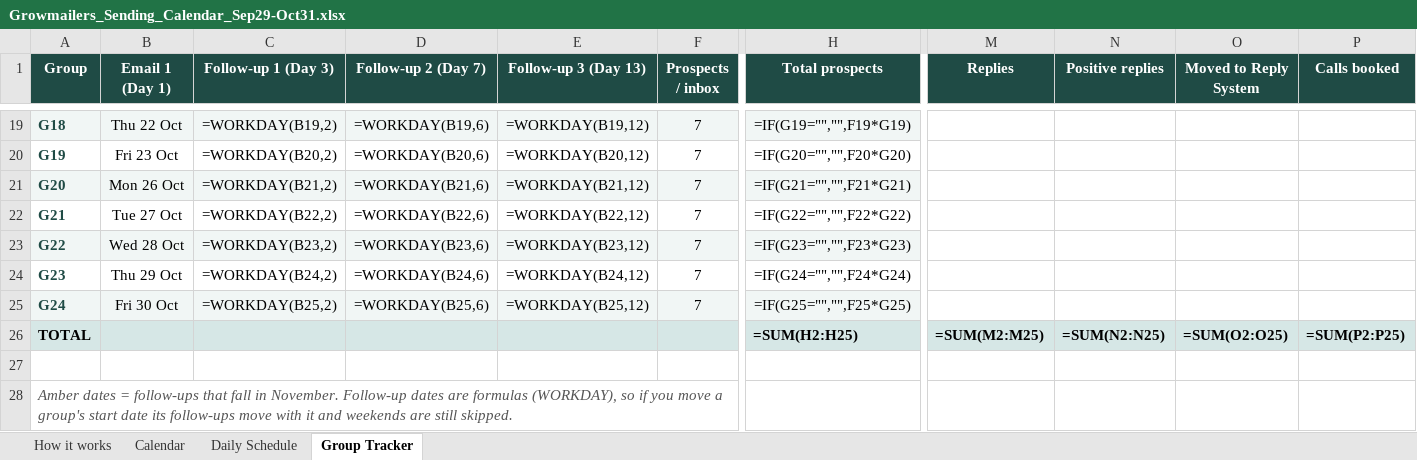
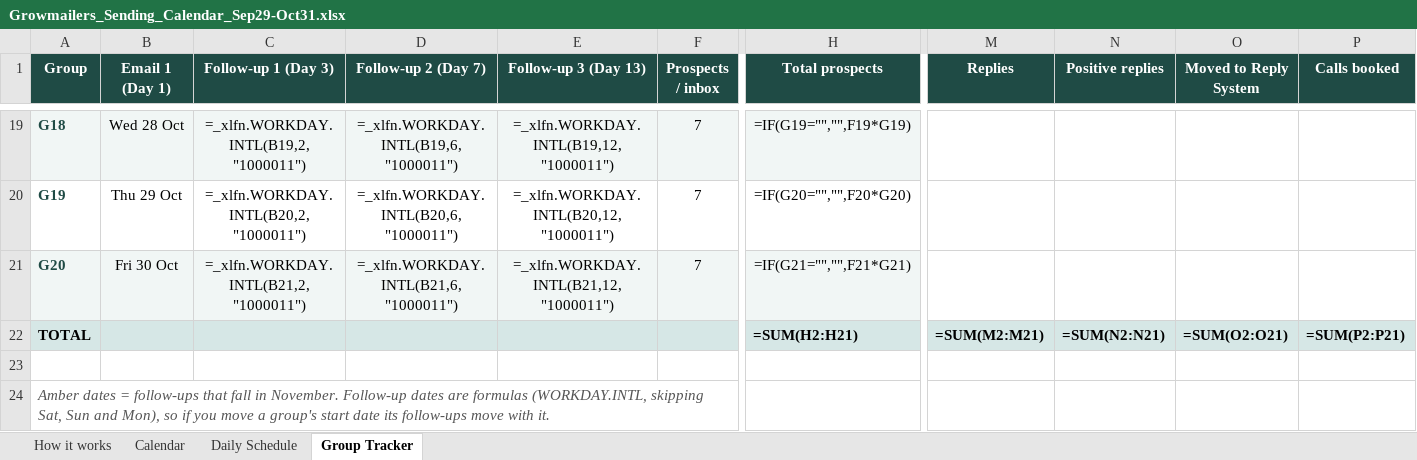
Before and after one commit to Jashanphuyal/Claude-Code-, an Excel workbook: outputs/Growmailers_Sending_Calendar_Sep29-Oct31.xlsx, sheet Group Tracker, drawn as a sheet; only a part is shown, gaps mark what is left out; values as stored, in another font and other column widths than the file's, no borders; formulas without a stored value are shown as written; conditional formats not drawn; removed rows and columns are numbered as before the commit, all else as after; rows hold the shown columns only; the diff covers the shown part only; the diff names each change by its address in the sheet, - before the commit and + after, or states it on an @@ line.

```diff
--- a/outputs/Growmailers_Sending_Calendar_Sep29-Oct31.xlsx (sheet Group Tracker)
+++ b/outputs/Growmailers_Sending_Calendar_Sep29-Oct31.xlsx (sheet Group Tracker)
-B19 (Email 1 (Day 1)): Thu 22 Oct
+B19 (Email 1 (Day 1)): Wed 28 Oct
-C19 (Follow-up 1 (Day 3)): =WORKDAY(B19,2)
+C19 (Follow-up 1 (Day 3)): =_xlfn.WORKDAY.INTL(B19,2,"1000011")
-D19 (Follow-up 2 (Day 7)): =WORKDAY(B19,6)
+D19 (Follow-up 2 (Day 7)): =_xlfn.WORKDAY.INTL(B19,6,"1000011")
-E19 (Follow-up 3 (Day 13)): =WORKDAY(B19,12)
+E19 (Follow-up 3 (Day 13)): =_xlfn.WORKDAY.INTL(B19,12,"1000011")
-B20 (Email 1 (Day 1)): Fri 23 Oct
+B20 (Email 1 (Day 1)): Thu 29 Oct
-C20 (Follow-up 1 (Day 3)): =WORKDAY(B20,2)
+C20 (Follow-up 1 (Day 3)): =_xlfn.WORKDAY.INTL(B20,2,"1000011")
-D20 (Follow-up 2 (Day 7)): =WORKDAY(B20,6)
+D20 (Follow-up 2 (Day 7)): =_xlfn.WORKDAY.INTL(B20,6,"1000011")
-E20 (Follow-up 3 (Day 13)): =WORKDAY(B20,12)
+E20 (Follow-up 3 (Day 13)): =_xlfn.WORKDAY.INTL(B20,12,"1000011")
-B21 (Email 1 (Day 1)): Mon 26 Oct
+B21 (Email 1 (Day 1)): Fri 30 Oct
-C21 (Follow-up 1 (Day 3)): =WORKDAY(B21,2)
+C21 (Follow-up 1 (Day 3)): =_xlfn.WORKDAY.INTL(B21,2,"1000011")
-D21 (Follow-up 2 (Day 7)): =WORKDAY(B21,6)
+D21 (Follow-up 2 (Day 7)): =_xlfn.WORKDAY.INTL(B21,6,"1000011")
-E21 (Follow-up 3 (Day 13)): =WORKDAY(B21,12)
+E21 (Follow-up 3 (Day 13)): =_xlfn.WORKDAY.INTL(B21,12,"1000011")
-row 22: G21 | Tue 27 Oct | =WORKDAY(B22,2) | =WORKDAY(B22,6) | =WORKDAY(B22,12) | 7 | =IF(G22="","",F22*G22)
-row 23: G22 | Wed 28 Oct | =WORKDAY(B23,2) | =WORKDAY(B23,6) | =WORKDAY(B23,12) | 7 | =IF(G23="","",F23*G23)
-row 24: G23 | Thu 29 Oct | =WORKDAY(B24,2) | =WORKDAY(B24,6) | =WORKDAY(B24,12) | 7 | =IF(G24="","",F24*G24)
-row 25: G24 | Fri 30 Oct | =WORKDAY(B25,2) | =WORKDAY(B25,6) | =WORKDAY(B25,12) | 7 | =IF(G25="","",F25*G25)
-H22 (Total prospects): =SUM(H2:H25)
+H22 (Total prospects): =SUM(H2:H21)
-M22 (Replies): =SUM(M2:M25)
+M22 (Replies): =SUM(M2:M21)
-N22 (Positive replies): =SUM(N2:N25)
+N22 (Positive replies): =SUM(N2:N21)
-O22 (Moved to Reply System): =SUM(O2:O25)
+O22 (Moved to Reply System): =SUM(O2:O21)
-P22 (Calls booked): =SUM(P2:P25)
+P22 (Calls booked): =SUM(P2:P21)
-A24 (Group): …are formulas (WORKDAY), so if you move a group's start date its follow-ups move with it and weekends are still skipped.
+A24 (Group): …are formulas (WORKDAY.INTL, skipping Sat, Sun and Mon), so if you move a group's start date its follow-ups move with it.
```
Also changed, not shown: 64 edited cells elsewhere in this sheet, sheet Daily Schedule, sheet Calendar, sheet How it works.
